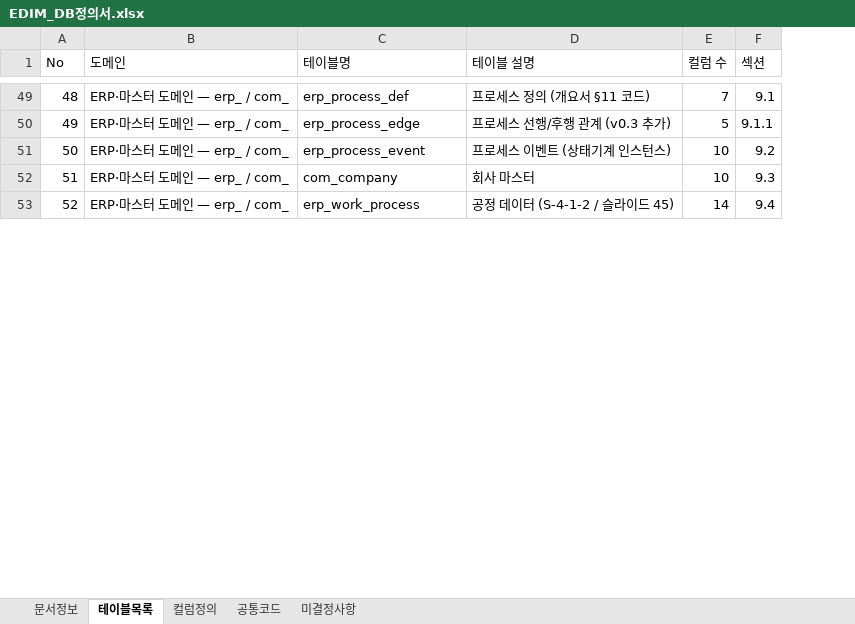
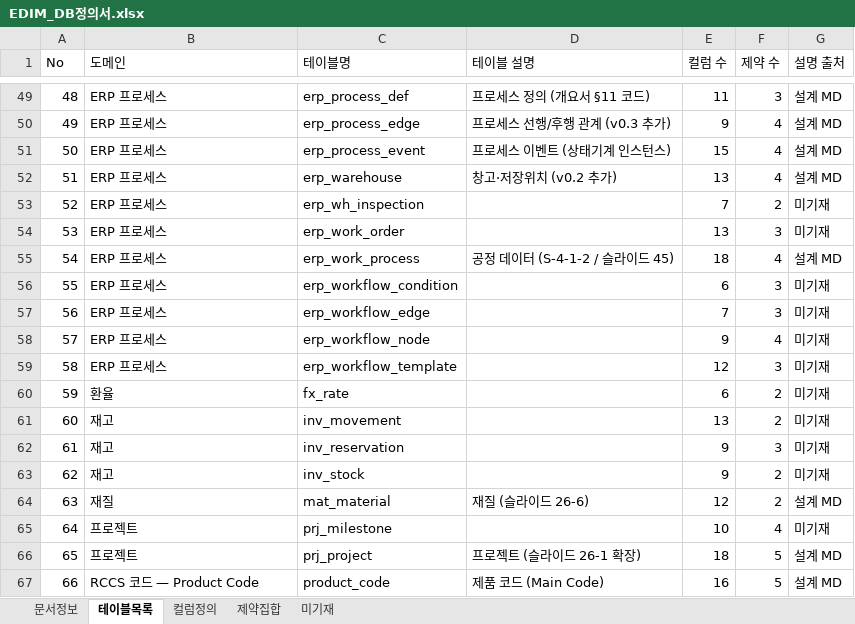
Before and after one commit to fankh/external-projects, an Excel workbook: edim-ai-blueprint/docs/EDIM_DB정의서.xlsx, sheet 테이블목록, drawn as a sheet; only a part is shown, gaps mark what is left out; values as stored, in another font and other column widths than the file's, no cell formats; removed rows and columns are numbered as before the commit, all else as after; the diff covers the shown part only; the diff names each change by its address in the sheet, - before the commit and + after, or states it on an @@ line.

```diff
--- a/edim-ai-blueprint/docs/EDIM_DB정의서.xlsx (sheet 테이블목록)
+++ b/edim-ai-blueprint/docs/EDIM_DB정의서.xlsx (sheet 테이블목록)
-sheet tab: 공통코드
+sheet tab: 제약집합
-sheet tab: 미결정사항
+sheet tab: 미기재
-column F (섹션), rows 49-51: 9.1 | 9.1.1 | 9.2; row 53: 9.4
+column F (제약 수), rows 49-51: 3 | 4 | 4; row 55: 4
+column G (설명 출처), rows 49-51: all 설계 MD; row 55: 설계 MD
@@ column A (No) renumbered between rows 10 and 71 @@
-B49:B51 (도메인): ERP·마스터 도메인 — erp_ / com_
+B49:B51 (도메인): ERP 프로세스
-E49 (컬럼 수): 7
+E49 (컬럼 수): 11
-E50 (컬럼 수): 5
+E50 (컬럼 수): 9
-E51 (컬럼 수): 10
+E51 (컬럼 수): 15
-row 52: 51 | ERP·마스터 도메인 — erp_ / com_ | com_company | 회사 마스터 | 10 | 9.3
+row 52: 51 | ERP 프로세스 | erp_warehouse | 창고·저장위치 (v0.2 추가) | 13 | 4 | 설계 MD
+row 53: 52 | ERP 프로세스 | erp_wh_inspection |  | 7 | 2 | 미기재
+row 54: 53 | ERP 프로세스 | erp_work_order |  | 13 | 3 | 미기재
-B55 (도메인): ERP·마스터 도메인 — erp_ / com_
+B55 (도메인): ERP 프로세스
-E55 (컬럼 수): 14
+E55 (컬럼 수): 18
+row 56: 55 | ERP 프로세스 | erp_workflow_condition |  | 6 | 3 | 미기재
+row 57: 56 | ERP 프로세스 | erp_workflow_edge |  | 7 | 3 | 미기재
+row 58: 57 | ERP 프로세스 | erp_workflow_node |  | 9 | 4 | 미기재
+row 59: 58 | ERP 프로세스 | erp_workflow_template |  | 12 | 3 | 미기재
+row 60: 59 | 환율 | fx_rate |  | 6 | 2 | 미기재
+row 61: 60 | 재고 | inv_movement |  | 13 | 2 | 미기재
+row 62: 61 | 재고 | inv_reservation |  | 9 | 3 | 미기재
+row 63: 62 | 재고 | inv_stock |  | 9 | 2 | 미기재
+row 64: 63 | 재질 | mat_material | 재질 (슬라이드 26-6) | 12 | 2 | 설계 MD
+row 65: 64 | 프로젝트 | prj_milestone |  | 10 | 4 | 미기재
+row 66: 65 | 프로젝트 | prj_project | 프로젝트 (슬라이드 26-1 확장) | 18 | 5 | 설계 MD
+row 67: 66 | RCCS 코드 — Product Code | product_code | 제품 코드 (Main Code) | 16 | 5 | 설계 MD
```
Also changed, not shown: 77 added rows, 38 removed rows and 20 edited cells elsewhere in this sheet, sheet 컬럼정의, sheet 미기재, sheet 제약집합, sheet 문서정보, cell formats, 5 other files.
